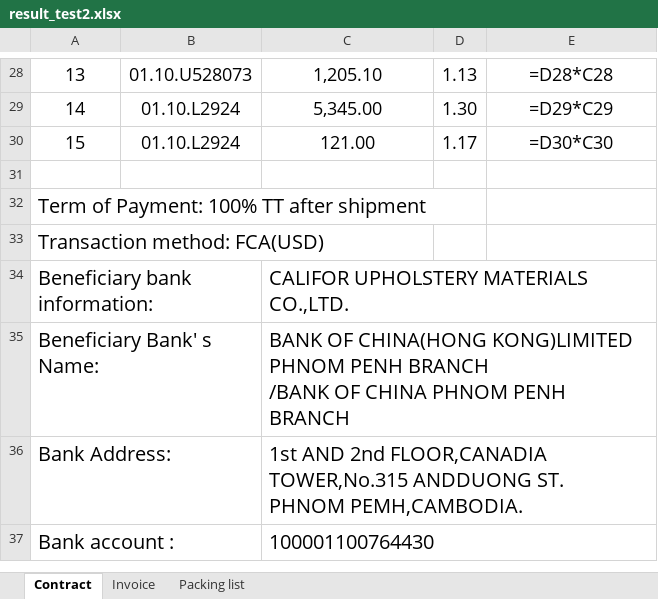
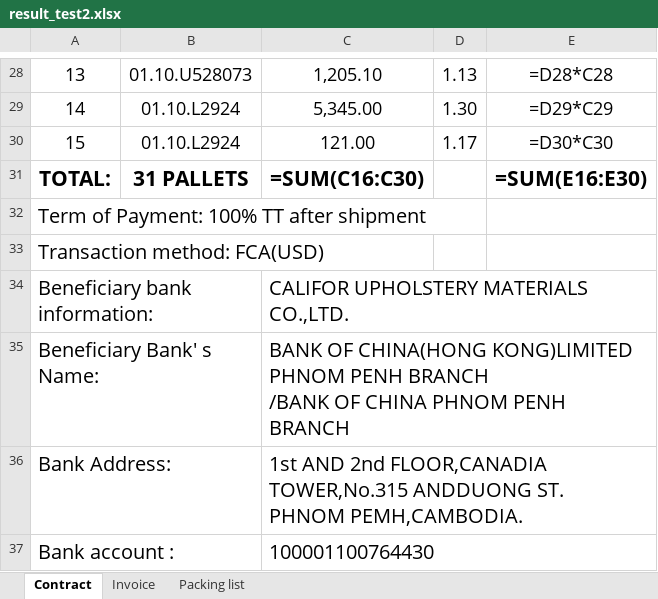
Before and after one commit to GiyoXD/invoice_gen_module, an Excel workbook: result_test2.xlsx, sheet Contract, drawn as a sheet; only a part is shown, gaps mark what is left out; values as stored, in another font and other column widths than the file's, no borders; formulas without a stored value are shown as written; the diff names each change by its address in the sheet, - before the commit and + after, or states it on an @@ line.

```diff
--- a/result_test2.xlsx (sheet Contract)
+++ b/result_test2.xlsx (sheet Contract)
-row 31: (empty)
+row 31: TOTAL: | 31 PALLETS | =SUM(C16:C30) |  | =SUM(E16:E30)
```
Also changed, not shown: sheet Packing list, sheet Invoice, 9 other files.
